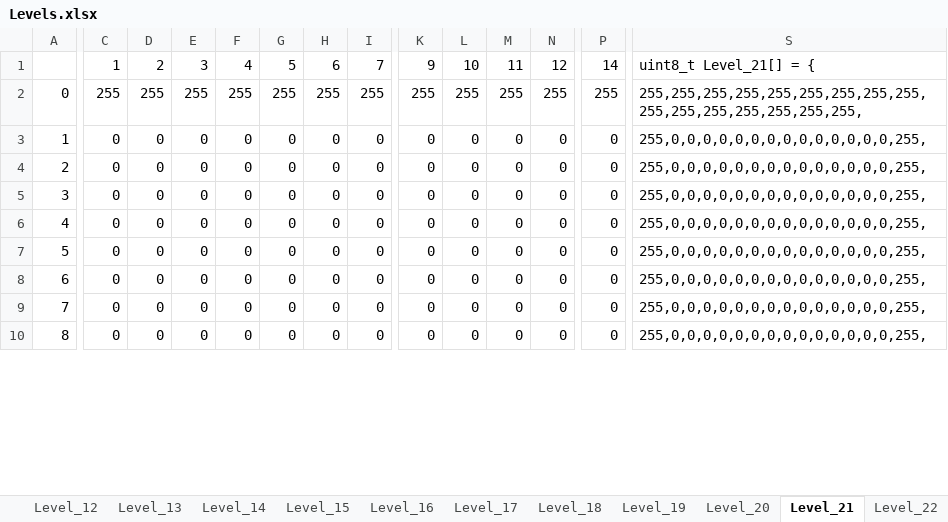
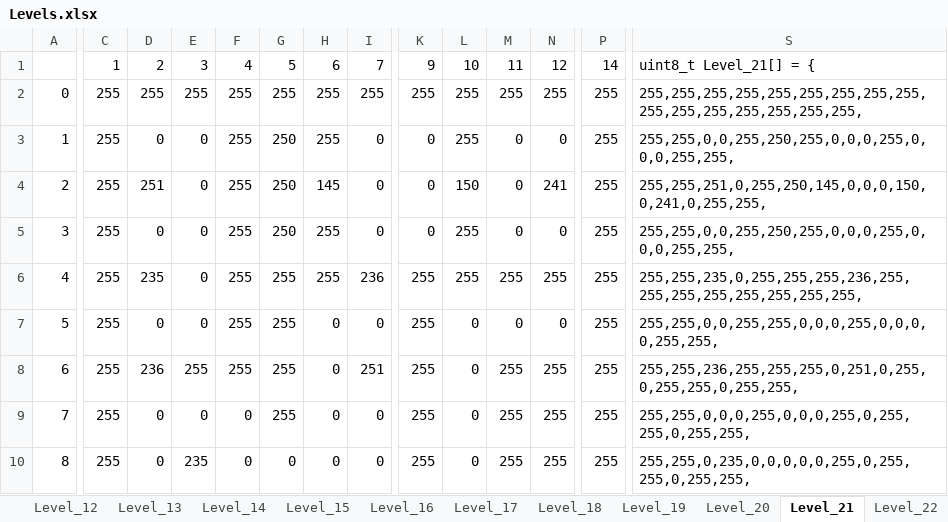
Before and after one commit to Press-Play-On-Tape/LavaAndAqua, an Excel workbook: Levels.xlsx, sheet Level_21, drawn as a sheet; only a part is shown, gaps mark what is left out; values as stored, in another font and other column widths than the file's, no cell formats; removed rows and columns are numbered as before the commit, all else as after; rows hold the shown columns only; the diff covers the shown part only; the diff names each change by its address in the sheet, - before the commit and + after, or states it on an @@ line.

```diff
--- a/Levels.xlsx (sheet Level_21)
+++ b/Levels.xlsx (sheet Level_21)
-C3:C5: 0
+C3:C5: 255
-F3:F5: 0
+F3:F5: 255
-G3:G5: 0
+G3:G5: 250
-H3: 0
+H3: 255
-L3: 0
+L3: 255
-P3:P5: 0
+P3:P5: 255
-S3: 255,0,0,0,0,0,0,0,0,0,0,0,0,0,0,255,
+S3: 255,255,0,0,255,250,255,0,0,0,255,0,0,0,255,255,
-D4: 0
+D4: 251
-H4: 0
+H4: 145
-L4: 0
+L4: 150
-N4: 0
+N4: 241
-S4: 255,0,0,0,0,0,0,0,0,0,0,0,0,0,0,255,
+S4: 255,255,251,0,255,250,145,0,0,0,150,0,241,0,255,255,
-H5: 0
+H5: 255
-L5: 0
+L5: 255
-S5: 255,0,0,0,0,0,0,0,0,0,0,0,0,0,0,255,
+S5: 255,255,0,0,255,250,255,0,0,0,255,0,0,0,255,255,
-row 6: 4 | 0 | 0 | 0 | 0 | 0 | 0 | 0 | 0 | 0 | 0 | 0 | 0 | 255,0,0,0,0,0,0,0,0,0,0,0,0,0,0,255,
+row 6: 4 | 255 | 235 | 0 | 255 | 255 | 255 | 236 | 255 | 255 | 255 | 255 | 255 | 255,255,235,0,255,255,255,236,255,255,255,255,255,255,255,255,
-C7:C10: 0
+C7:C10: 255
-F7:F8: 0
+F7:F8: 255
-G7:G9: 0
+G7:G9: 255
-K7:K10: 0
+K7:K10: 255
-P7:P10: 0
+P7:P10: 255
-S7: 255,0,0,0,0,0,0,0,0,0,0,0,0,0,0,255,
+S7: 255,255,0,0,255,255,0,0,0,255,0,0,0,0,255,255,
-D8: 0
+D8: 236
-E8: 0
+E8: 255
-I8: 0
+I8: 251
-M8:M10: 0
+M8:M10: 255
-N8:N10: 0
+N8:N10: 255
-S8: 255,0,0,0,0,0,0,0,0,0,0,0,0,0,0,255,
+S8: 255,255,236,255,255,255,0,251,0,255,0,255,255,0,255,255,
-S9: 255,0,0,0,0,0,0,0,0,0,0,0,0,0,0,255,
+S9: 255,255,0,0,0,255,0,0,0,255,0,255,255,0,255,255,
-E10: 0
+E10: 235
-S10: 255,0,0,0,0,0,0,0,0,0,0,0,0,0,0,255,
+S10: 255,255,0,235,0,0,0,0,0,255,0,255,255,0,255,255,
```
Also changed, not shown: 14 edited cells elsewhere in this sheet, sheet Level_23, sheet Level_22, sheet Level_20, other sheet tabs, cell formats, 4 other files.
